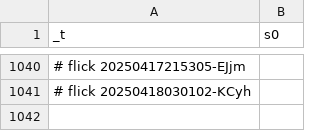
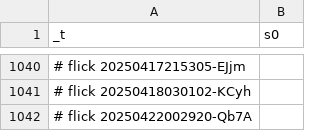
Before and after one commit to abikesa/ship, a CSV file: kitabo/ensi/nis/App/assets/csv/s0 - Copy.csv, drawn as a sheet; only a part is shown, gaps mark what is left out; the diff names each change by its address in the sheet, - before the commit and + after, or states it on an @@ line.

Commit message:
kitabo/ensi/nis/App/assets/csv/s0 - Copy.csv

```diff
--- a/kitabo/ensi/nis/App/assets/csv/s0 - Copy.csv
+++ b/kitabo/ensi/nis/App/assets/csv/s0 - Copy.csv
+row 1042: # flick 20250422002920-Qb7A
```
